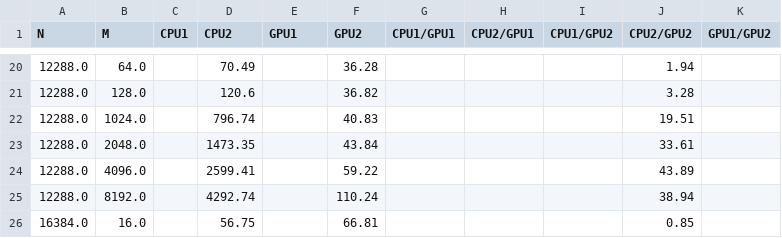
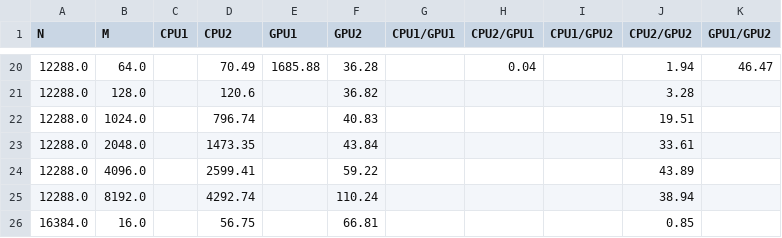
Before and after one commit to RajathRD/gpu-hierarchical-clustering, a CSV file: experiments_cuda3_results.csv, drawn as a sheet; only a part is shown, gaps mark what is left out; the diff covers the shown part only.

```diff
--- a/experiments_cuda3_results.csv
+++ b/experiments_cuda3_results.csv
@@ -20,2 +20,2 @@ N,M,CPU1,CPU2,GPU1,GPU2,CPU1/GPU1,CPU2/GPU1,CPU1/GPU2,CPU2/GPU2,GPU1/GPU2
-12288.0,64.0,,70.49,,36.28,,,,1.94,
+12288.0,64.0,,70.49,1685.88,36.28,,0.04,,1.94,46.47
 12288.0,128.0,,120.6,,36.82,,,,3.28,
```
Also changed, not shown: 32 edited cells elsewhere in this file, experiments_cuda1_results.csv, experiments_cuda5_results.csv.
